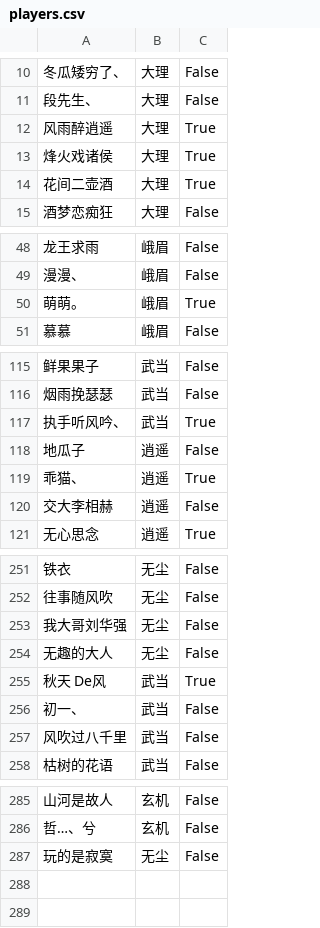
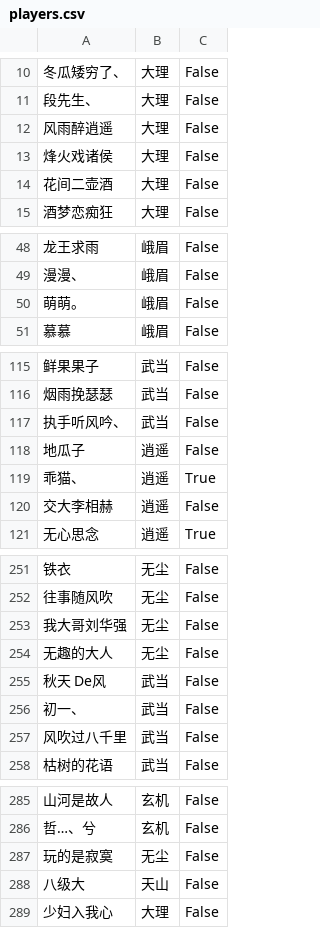
Before and after one commit to elliottfeng/game-team-system, a CSV file: data/players.csv, drawn as a sheet; only a part is shown, gaps mark what is left out; the diff names each change by its address in the sheet, - before the commit and + after, or states it on an @@ line.

Commit message:
Update players data

```diff
--- a/data/players.csv
+++ b/data/players.csv
-C12:C14: True
+C12:C14: False
-C50: True
+C50: False
-C117: True
+C117: False
-C255: True
+C255: False
+row 288: 八级大 | 天山 | False
+row 289: 少妇入我心 | 大理 | False
```
